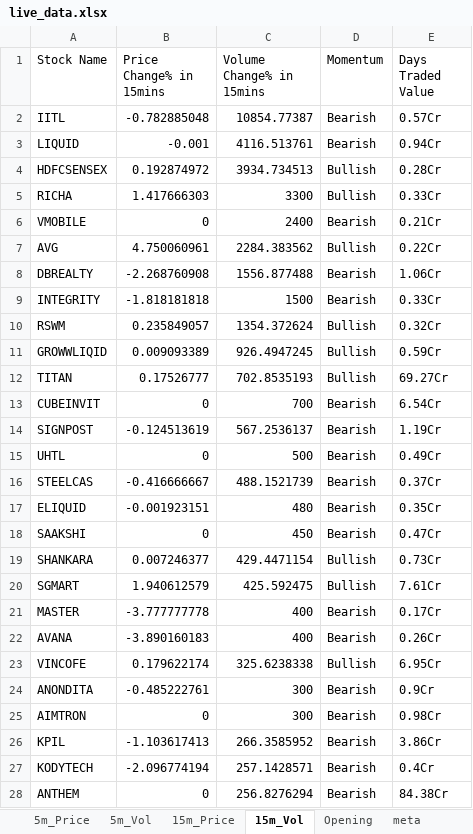
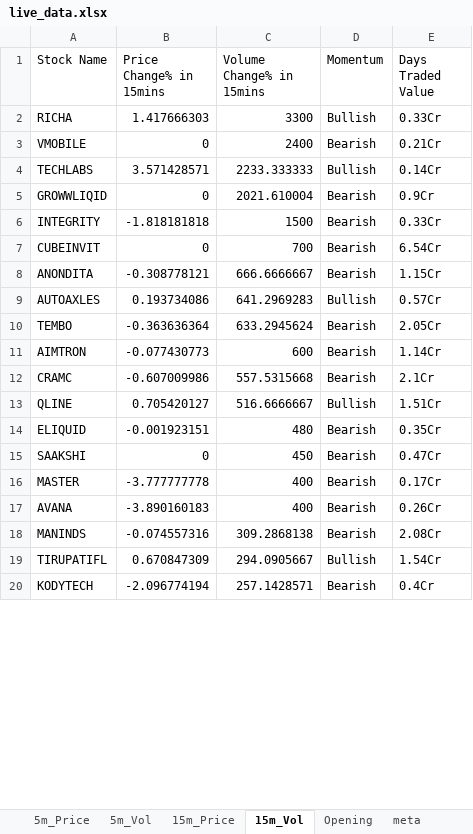
Before and after one commit to srbsharma92/priceAction2, an Excel workbook: data/live_data.xlsx, sheet 15m_Vol, drawn as a sheet; only a part is shown; values as stored, in another font and other column widths than the file's, no borders; removed rows and columns are numbered as before the commit, all else as after; the diff covers the shown part only; the diff names each change by its address in the sheet, - before the commit and + after, or states it on an @@ line.

```diff
--- a/data/live_data.xlsx (sheet 15m_Vol)
+++ b/data/live_data.xlsx (sheet 15m_Vol)
-row 2: IITL | -0.782885048 | 10854.77387 | Bearish | 0.57Cr
-row 3: LIQUID | -0.001 | 4116.513761 | Bearish | 0.94Cr
-row 4: HDFCSENSEX | 0.192874972 | 3934.734513 | Bullish | 0.28Cr
-row 7: AVG | 4.750060961 | 2284.383562 | Bullish | 0.22Cr
-row 8: DBREALTY | -2.268760908 | 1556.877488 | Bearish | 1.06Cr
+row 4: TECHLABS | 3.571428571 | 2233.333333 | Bullish | 0.14Cr
+row 5: GROWWLIQID | 0 | 2021.610004 | Bearish | 0.9Cr
-row 10: RSWM | 0.235849057 | 1354.372624 | Bullish | 0.32Cr
-row 11: GROWWLIQID | 0.009093389 | 926.4947245 | Bullish | 0.59Cr
-row 12: TITAN | 0.17526777 | 702.8535193 | Bullish | 69.27Cr
-row 14: SIGNPOST | -0.124513619 | 567.2536137 | Bearish | 1.19Cr
-row 15: UHTL | 0 | 500 | Bearish | 0.49Cr
-row 16: STEELCAS | -0.416666667 | 488.1521739 | Bearish | 0.37Cr
+row 8: ANONDITA | -0.308778121 | 666.6666667 | Bearish | 1.15Cr
+row 9: AUTOAXLES | 0.193734086 | 641.2969283 | Bullish | 0.57Cr
+row 10: TEMBO | -0.363636364 | 633.2945624 | Bearish | 2.05Cr
+row 11: AIMTRON | -0.077430773 | 600 | Bearish | 1.14Cr
+row 12: CRAMC | -0.607009986 | 557.5315668 | Bearish | 2.1Cr
+row 13: QLINE | 0.705420127 | 516.6666667 | Bullish | 1.51Cr
-row 19: SHANKARA | 0.007246377 | 429.4471154 | Bullish | 0.73Cr
-row 20: SGMART | 1.940612579 | 425.592475 | Bullish | 7.61Cr
-row 23: VINCOFE | 0.179622174 | 325.6238338 | Bullish | 6.95Cr
-row 24: ANONDITA | -0.485222761 | 300 | Bearish | 0.9Cr
-row 25: AIMTRON | 0 | 300 | Bearish | 0.98Cr
-row 26: KPIL | -1.103617413 | 266.3585952 | Bearish | 3.86Cr
+row 18: MANINDS | -0.074557316 | 309.2868138 | Bearish | 2.08Cr
+row 19: TIRUPATIFL | 0.670847309 | 294.0905667 | Bullish | 1.54Cr
-row 28: ANTHEM | 0 | 256.8276294 | Bearish | 84.38Cr
```
Also changed, not shown: 1 added row and 2 removed rows elsewhere in this sheet, sheet 5m_Vol, sheet 15m_Price, sheet 5m_Price, sheet Opening, sheet meta.
